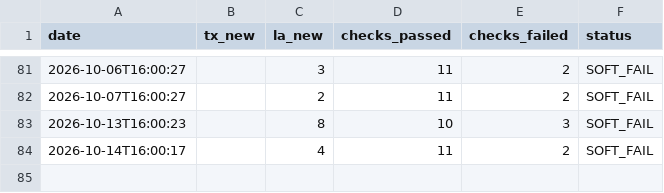
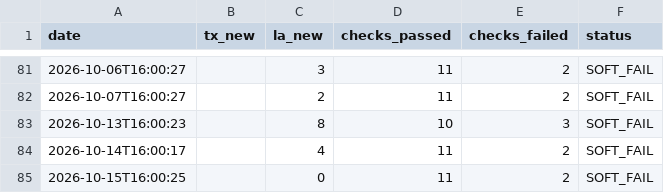
Before and after one commit to mapmaticsgis-maker/gis-permit-intel, a CSV file: data/run_log.csv, drawn as a sheet; only a part is shown, gaps mark what is left out; the diff names each change by its address in the sheet, - before the commit and + after, or states it on an @@ line.

```diff
--- a/data/run_log.csv
+++ b/data/run_log.csv
+row 85: 2026-10-15T16:00:25 |  | 0 | 11 | 2 | SOFT_FAIL
```
Also changed, not shown: data/la/ledger.csv, data/la/master.csv, 4 other files.
